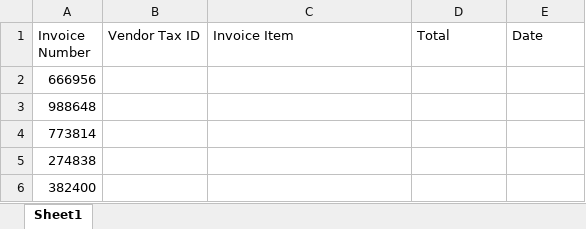
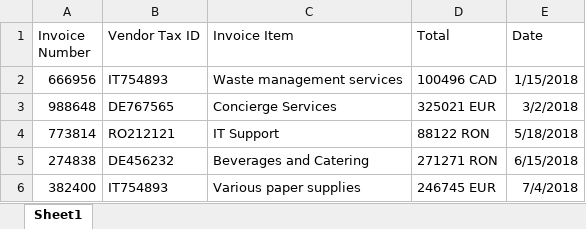
Before and after one commit to Flumperio/Certification_ADPT_AE_Module7, an Excel workbook: Exercise_1/Files/VendorID_Input.xlsx, sheet Sheet1, drawn as a sheet; values as stored, in another font and other column widths than the file's, no borders; the diff names each change by its address in the sheet, - before the commit and + after, or states it on an @@ line.

```diff
--- a/Exercise_1/Files/VendorID_Input.xlsx (sheet Sheet1)
+++ b/Exercise_1/Files/VendorID_Input.xlsx (sheet Sheet1)
-B2 (Vendor Tax ID): (empty)
+B2 (Vendor Tax ID): IT754893
-C2 (Invoice Item): (empty)
+C2 (Invoice Item): Waste management services
-D2 (Total): (empty)
+D2 (Total): 100496 CAD
-E2 (Date): (empty)
+E2 (Date): 1/15/2018
-B3 (Vendor Tax ID): (empty)
+B3 (Vendor Tax ID): DE767565
-C3 (Invoice Item): (empty)
+C3 (Invoice Item): Concierge Services
-D3 (Total): (empty)
+D3 (Total): 325021 EUR
-E3 (Date): (empty)
+E3 (Date): 3/2/2018
-B4 (Vendor Tax ID): (empty)
+B4 (Vendor Tax ID): RO212121
-C4 (Invoice Item): (empty)
+C4 (Invoice Item): IT Support
-D4 (Total): (empty)
+D4 (Total): 88122 RON
-E4 (Date): (empty)
+E4 (Date): 5/18/2018
-B5 (Vendor Tax ID): (empty)
+B5 (Vendor Tax ID): DE456232
-C5 (Invoice Item): (empty)
+C5 (Invoice Item): Beverages and Catering
-D5 (Total): (empty)
+D5 (Total): 271271 RON
-E5 (Date): (empty)
+E5 (Date): 6/15/2018
-B6 (Vendor Tax ID): (empty)
+B6 (Vendor Tax ID): IT754893
-C6 (Invoice Item): (empty)
+C6 (Invoice Item): Various paper supplies
-D6 (Total): (empty)
+D6 (Total): 246745 EUR
-E6 (Date): (empty)
+E6 (Date): 7/4/2018
```
Also changed, not shown: 38 other files.
